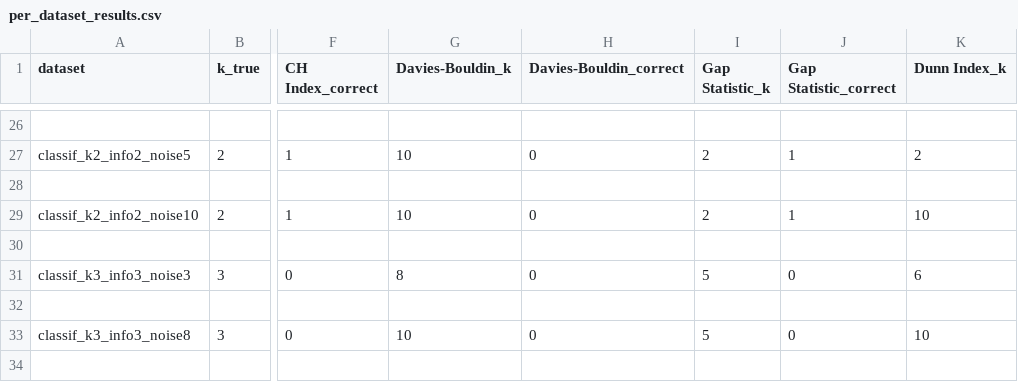
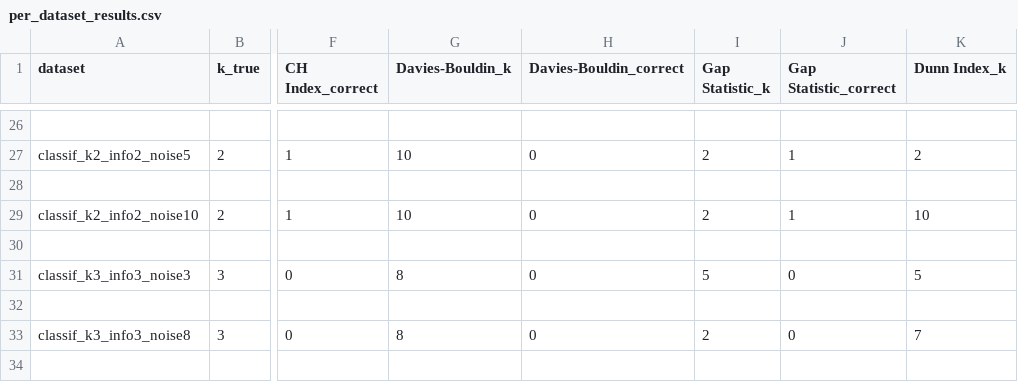
Before and after one commit to qhWangAntoneva/academic-research-skills, a CSV file: 10-papers/scripts/paper-10/results/per_dataset_results.csv, drawn as a sheet; only a part is shown, gaps mark what is left out; the diff covers the shown part only; the diff names each change by its address in the sheet, - before the commit and + after, or states it on an @@ line.

```diff
--- a/10-papers/scripts/paper-10/results/per_dataset_results.csv
+++ b/10-papers/scripts/paper-10/results/per_dataset_results.csv
-K31 (Dunn Index_k): 6
+K31 (Dunn Index_k): 5
-G33 (Davies-Bouldin_k): 10
+G33 (Davies-Bouldin_k): 8
-I33 (Gap Statistic_k): 5
+I33 (Gap Statistic_k): 2
-K33 (Dunn Index_k): 10
+K33 (Dunn Index_k): 7
```
Also changed, not shown: 21 edited cells elsewhere in this file, 30 other files.
